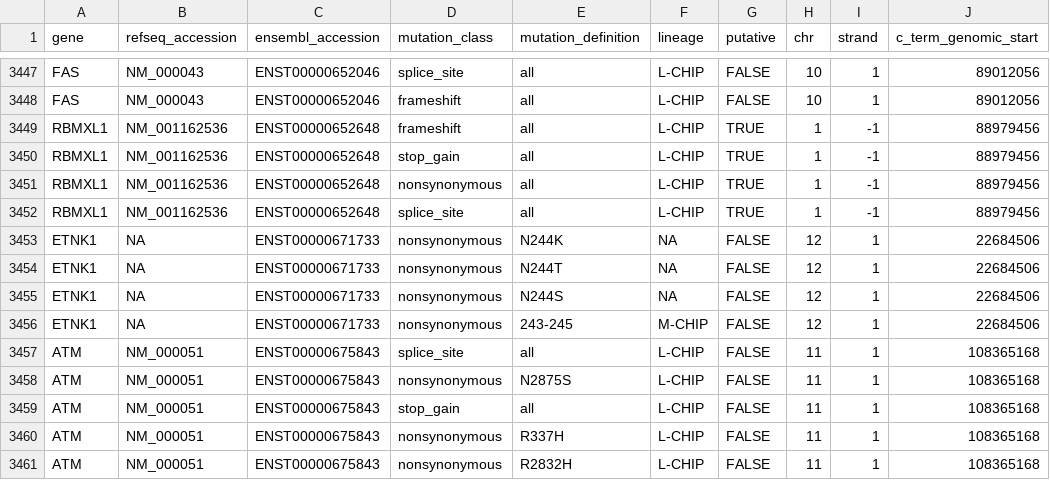
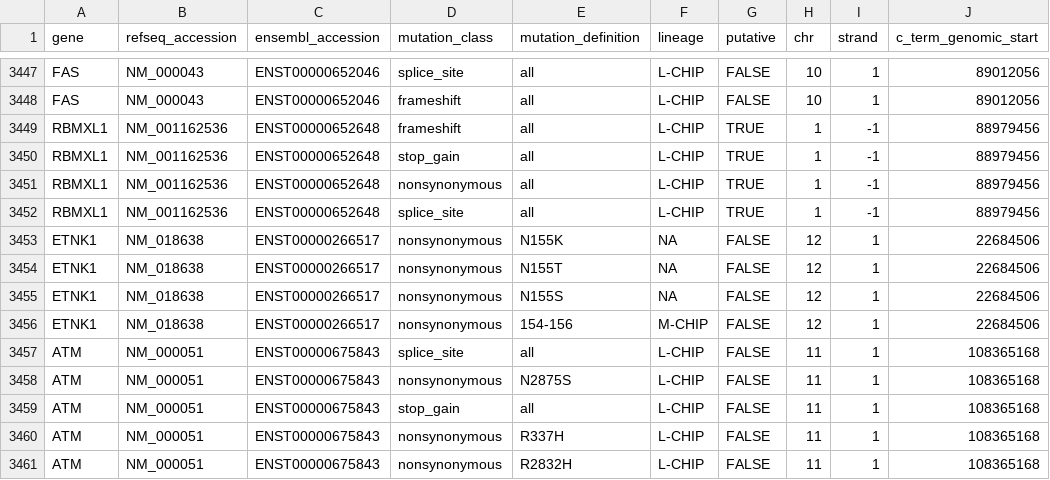
Before and after one commit to mgeaghan-garvan/cromwell-kccg-mutect2-chip, a CSV file: chip_annotation/chip_mutations/chip_definitions/chip_variant_definitions.short_concat_pubs.csv, drawn as a sheet; only a part is shown, gaps mark what is left out; the diff names each change by its address in the sheet, - before the commit and + after, or states it on an @@ line.

Commit message:
update etnk1 mutation definition from n244 to n155

```diff
--- a/chip_annotation/chip_mutations/chip_definitions/chip_variant_definitions.short_concat_pubs.csv
+++ b/chip_annotation/chip_mutations/chip_definitions/chip_variant_definitions.short_concat_pubs.csv
-B3453:B3456 (refseq_accession): NA
+B3453:B3456 (refseq_accession): NM_018638
-C3453:C3456 (ensembl_accession): ENST00000671733
+C3453:C3456 (ensembl_accession): ENST00000266517
-E3453 (mutation_definition): N244K
+E3453 (mutation_definition): N155K
-E3454 (mutation_definition): N244T
+E3454 (mutation_definition): N155T
-E3455 (mutation_definition): N244S
+E3455 (mutation_definition): N155S
-E3456 (mutation_definition): 243-245
+E3456 (mutation_definition): 154-156
```
Also changed, not shown: chip_annotation/chip_mutations/chip_mutations.all.2024_02_22.chr.csv, chip_annotation/chip_mutations/chip_mutations.no_iuis_only.2024_02_22.chr.csv.
